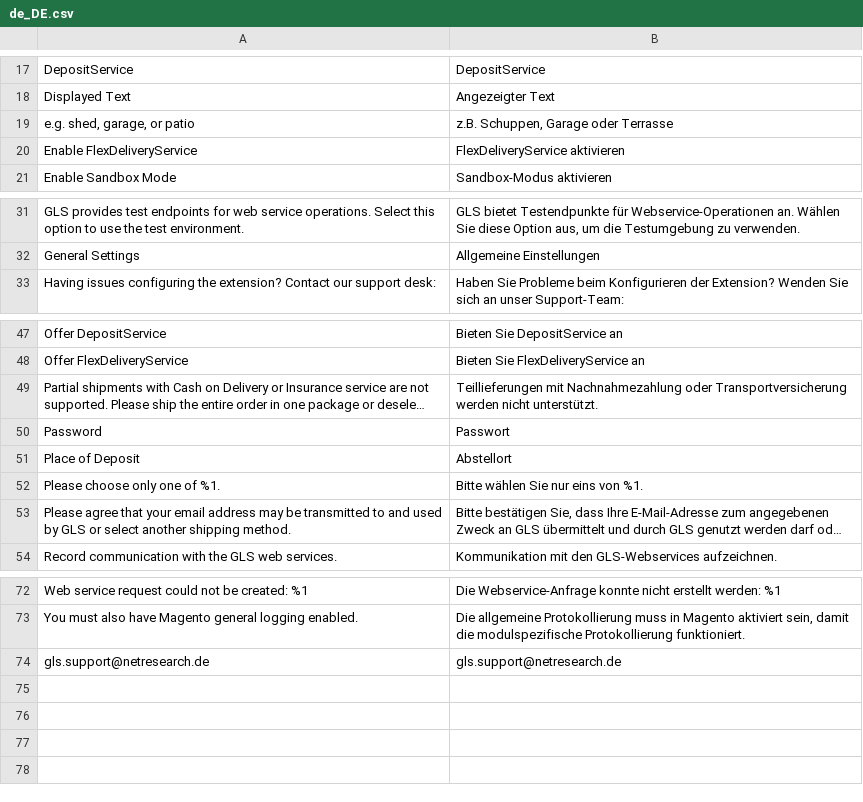
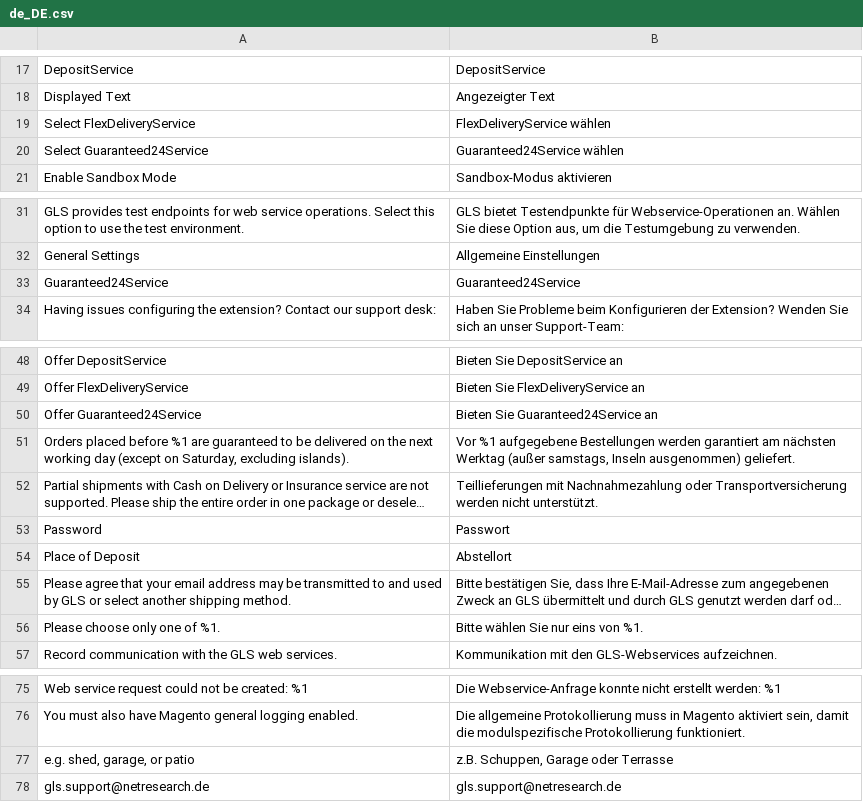
Before and after one commit to netresearch/gls-shipping-m2, a CSV file: i18n/de_DE.csv, drawn as a sheet; only a part is shown, gaps mark what is left out; long unchanged cells end in …; removed rows and columns are numbered as before the commit, all else as after; the diff names each change by its address in the sheet, - before the commit and + after, or states it on an @@ line.

Commit message:
GLS-46: implement guaranteed 24 service

```diff
--- a/i18n/de_DE.csv
+++ b/i18n/de_DE.csv
-row 20: Enable FlexDeliveryService | FlexDeliveryService aktivieren
+row 19: Select FlexDeliveryService | FlexDeliveryService wählen
+row 20: Select Guaranteed24Service | Guaranteed24Service wählen
+row 33: Guaranteed24Service | Guaranteed24Service
+row 50: Offer Guaranteed24Service | Bieten Sie Guaranteed24Service an
+row 51: Orders placed before %1 are guaranteed to be delivered on the next working day (except on Saturday, excluding islands). | Vor %1 aufgegebene Bestellungen werden garantiert am nächsten Werktag (außer samstags, Inseln ausgenommen) geliefert.
@@ row 53 moved to row 55: Please agree that your email address may… @@
@@ row 19 moved to row 77: e.g. shed, garage, or patio @@
```
Also changed, not shown: i18n/en_US.csv, 8 other files.
